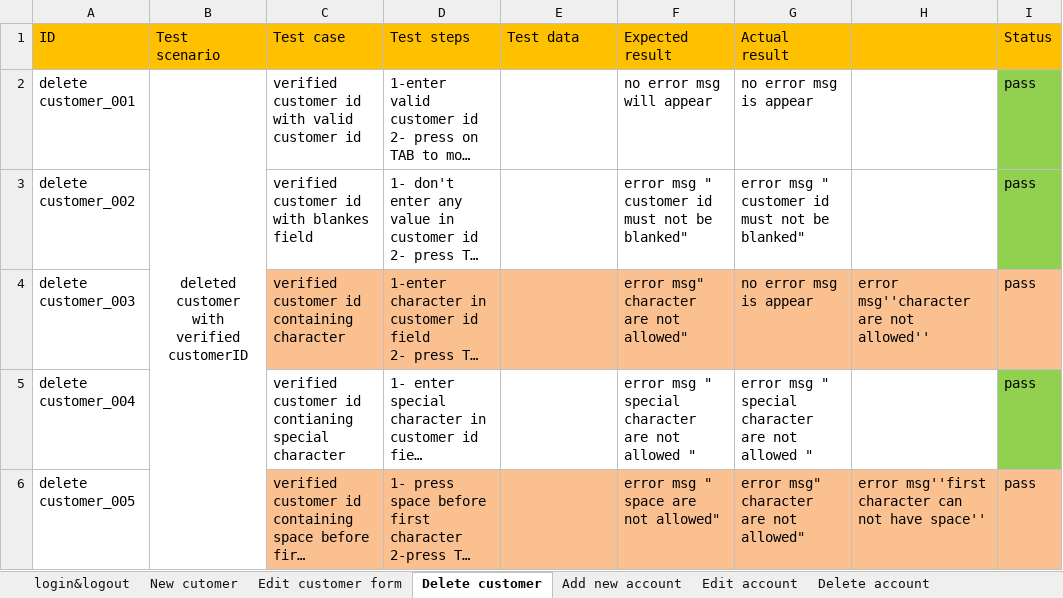
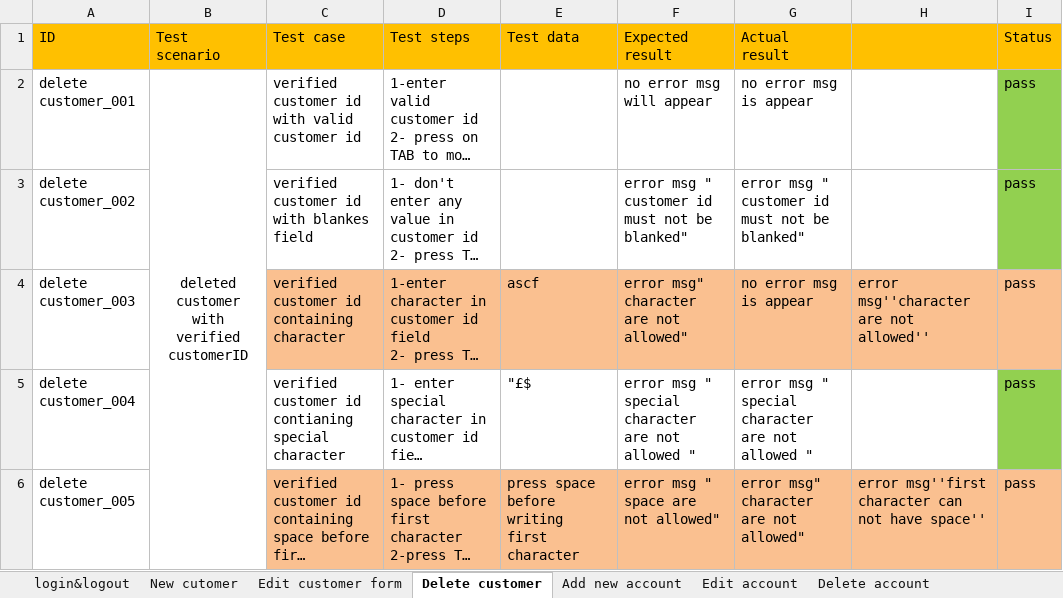
Before and after one commit to baselosama26/guru99-bank-testcases, an Excel workbook: TestCase V2.xlsx, sheet Delete customer, drawn as a sheet; long unchanged cells end in …; values as stored, in another font and other column widths than the file's, no borders; the diff names each change by its address in the sheet, - before the commit and + after, or states it on an @@ line.

```diff
--- a/TestCase V2.xlsx (sheet Delete customer)
+++ b/TestCase V2.xlsx (sheet Delete customer)
-E4 (Test data): (empty)
+E4 (Test data): ascf
-E5 (Test data): (empty)
+E5 (Test data): "£$
-E6 (Test data): (empty)
+E6 (Test data): press space before writing first character
```
Also changed, not shown: sheet New cutomer, sheet Add new account, sheet login&logout, sheet Delete account, sheet Edit customer form, sheet Edit account, 3 more sheets, TestCase V1.xlsx.
